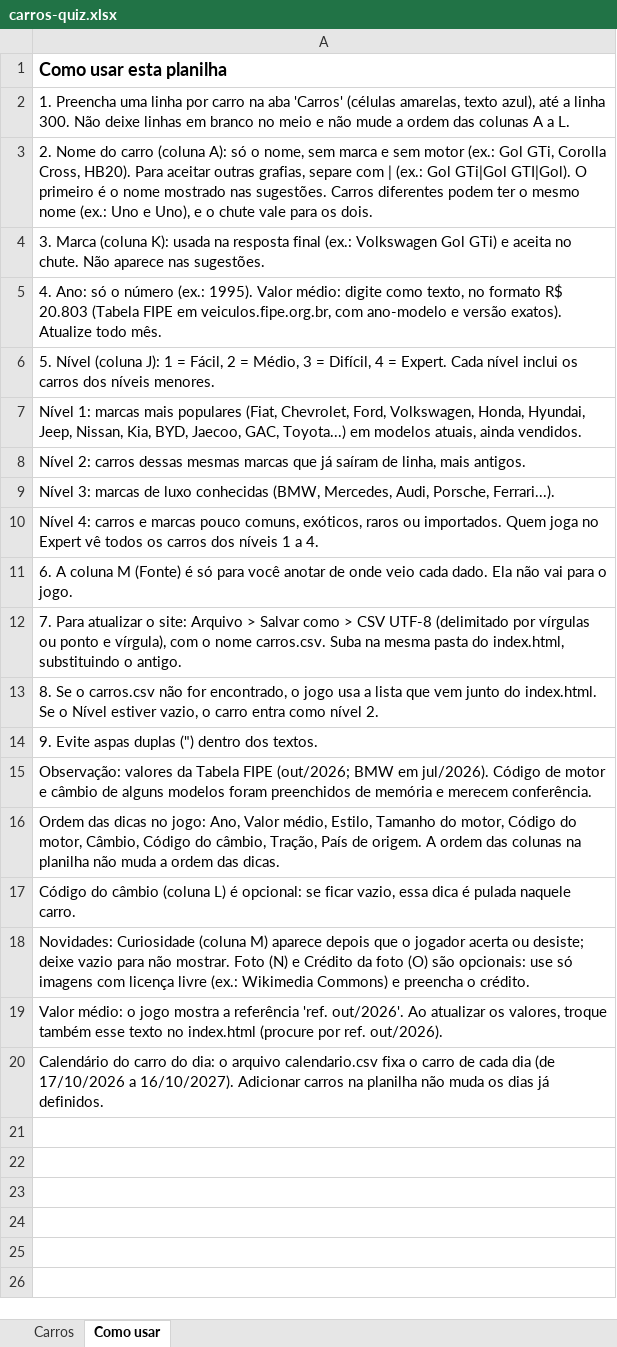
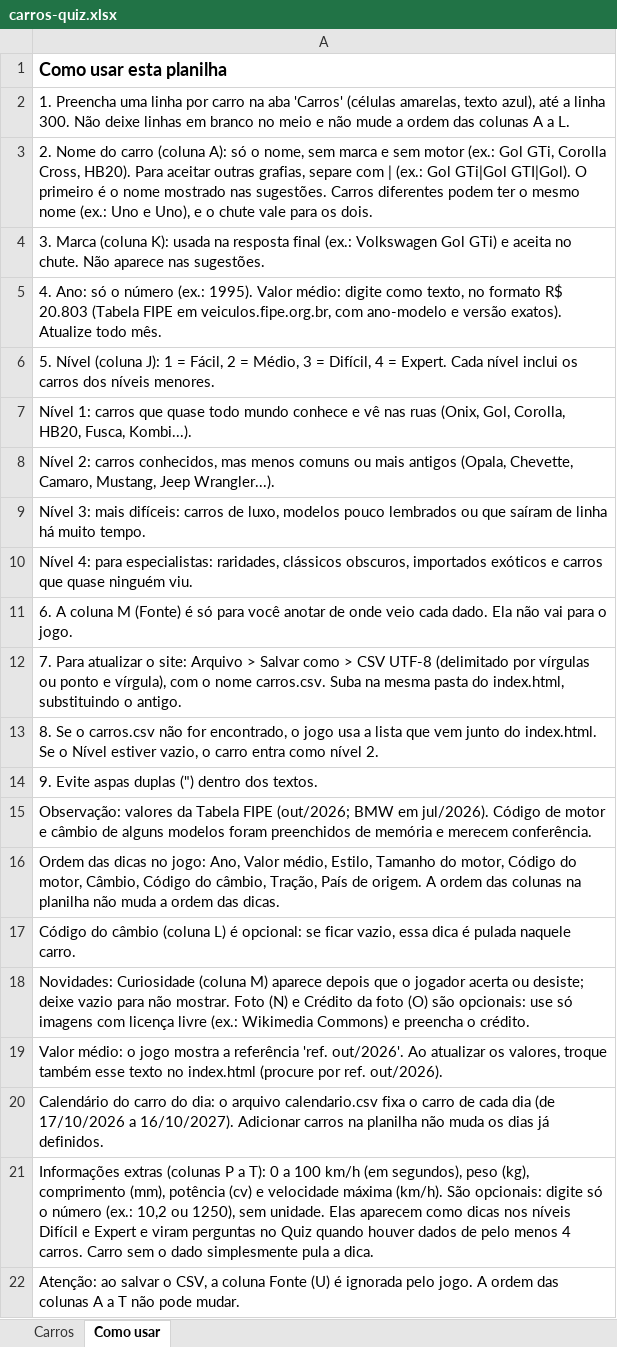
Before and after one commit to rsdaniells/Carrodle, an Excel workbook: carros-quiz.xlsx, sheet Como usar, drawn as a sheet; values as stored, in another font and other column widths than the file's, no borders; charts and pictures not drawn; the diff names each change by its address in the sheet, - before the commit and + after, or states it on an @@ line.

```diff
--- a/carros-quiz.xlsx (sheet Como usar)
+++ b/carros-quiz.xlsx (sheet Como usar)
-A7: Nível 1: marcas mais populares (Fiat, Chevrolet, Ford, Volkswagen, Honda, Hyundai, Jeep, Nissan, Kia, BYD, Jaecoo, GAC, Toyota...) em modelos atuais, ainda vendidos.
+A7: Nível 1: carros que quase todo mundo conhece e vê nas ruas (Onix, Gol, Corolla, HB20, Fusca, Kombi...).
-A8: …2: carros dessas mesmas marcas que já saíram de linha, mais antigos.
+A8: …2: carros conhecidos, mas menos comuns ou mais antigos (Opala, Chevette, Camaro, Mustang, Jeep Wrangler...).
-A9: Nível 3: marcas de luxo conhecidas (BMW, Mercedes, Audi, Porsche, Ferrari...).
+A9: Nível 3: mais difíceis: carros de luxo, modelos pouco lembrados ou que saíram de linha há muito tempo.
-A10: Nível 4: carros e marcas pouco comuns, exóticos, raros ou importados. Quem joga no Expert vê todos os carros dos níveis 1 a 4.
+A10: Nível 4: para especialistas: raridades, clássicos obscuros, importados exóticos e carros que quase ninguém viu.
+row 21: Informações extras (colunas P a T): 0 a 100 km/h (em segundos), peso (kg), comprimento (mm), potência (cv) e velocidade máxima (km/h). São opcionais: digite só o número (ex.: 10,2 ou 1250), sem unidade. Elas aparecem como dicas nos níveis Difícil e Expert e viram perguntas no Quiz quando houver dados de pelo menos 4 carros. Carro sem o dado simplesmente pula a dica.
+row 22: Atenção: ao salvar o CSV, a coluna Fonte (U) é ignorada pelo jogo. A ordem das colunas A a T não pode mudar.
```
Also changed, not shown: sheet Carros, 9 other files.
